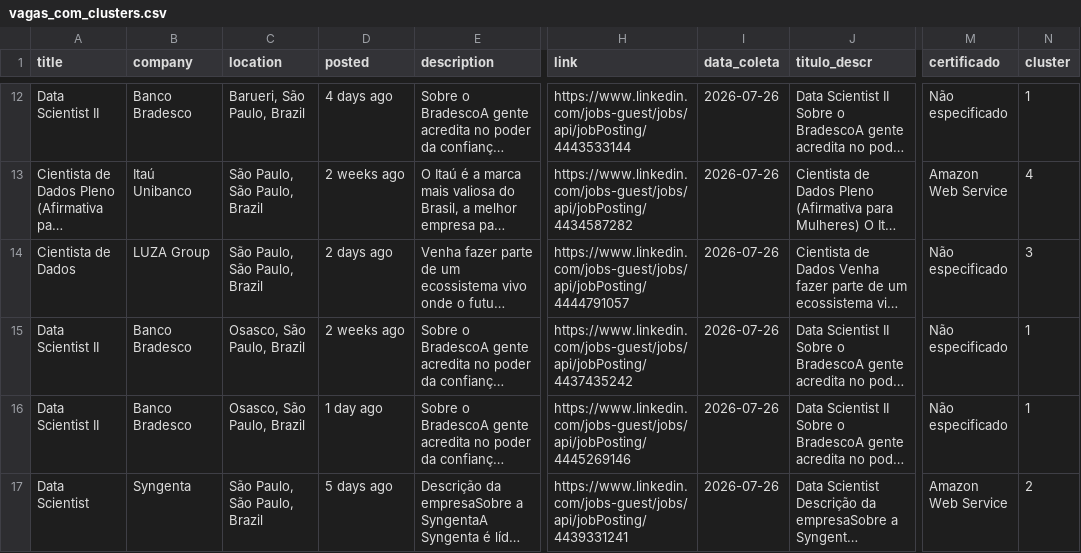
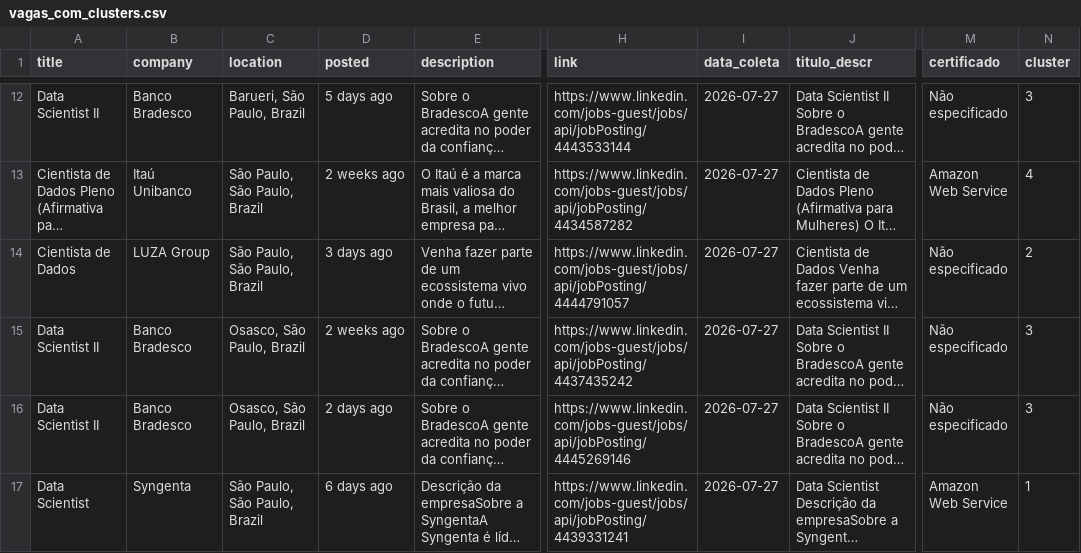
Before and after one commit to renanazevedos/ds-job-tracker, a CSV file: data/processed/vagas_com_clusters.csv, drawn as a sheet; only a part is shown, gaps mark what is left out; long unchanged cells end in …; the diff covers the shown part only; the diff names each change by its address in the sheet, - before the commit and + after, or states it on an @@ line.

```diff
--- a/data/processed/vagas_com_clusters.csv
+++ b/data/processed/vagas_com_clusters.csv
-D12 (posted): 4 days ago
+D12 (posted): 5 days ago
-I12:I17 (data_coleta): 2026-07-26
+I12:I17 (data_coleta): 2026-07-27
-N12 (cluster): 1
+N12 (cluster): 3
-D14 (posted): 2 days ago
+D14 (posted): 3 days ago
-N14 (cluster): 3
+N14 (cluster): 2
-N15:N16 (cluster): 1
+N15:N16 (cluster): 3
-D16 (posted): 1 day ago
+D16 (posted): 2 days ago
-D17 (posted): 5 days ago
+D17 (posted): 6 days ago
-N17 (cluster): 2
+N17 (cluster): 1
```
Also changed, not shown: 3 added rows, 3 removed rows and 104 edited cells elsewhere in this file, 2 other files.
